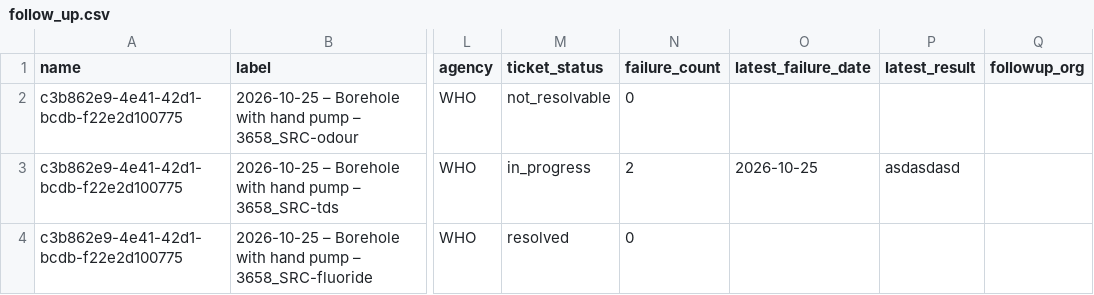
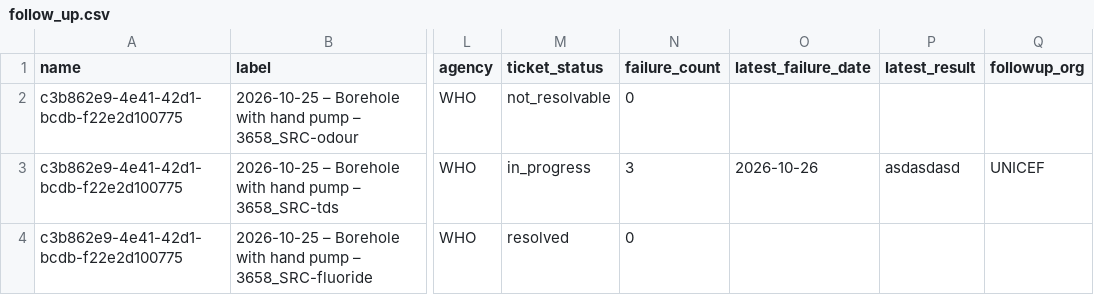
Before and after one commit to osmanburcu/Watercheck, a CSV file: data/follow_up.csv, drawn as a sheet; only a part is shown, gaps mark what is left out; the diff names each change by its address in the sheet, - before the commit and + after, or states it on an @@ line.

Commit message:
Ticket in_progress (re-test failed): 2026-10-25 – Borehole with hand pump – 3658_SRC-tds

```diff
--- a/data/follow_up.csv
+++ b/data/follow_up.csv
-N3 (failure_count): 2
+N3 (failure_count): 3
-O3 (latest_failure_date): 2026-10-25
+O3 (latest_failure_date): 2026-10-26
-Q3 (followup_org): (empty)
+Q3 (followup_org): UNICEF
```
